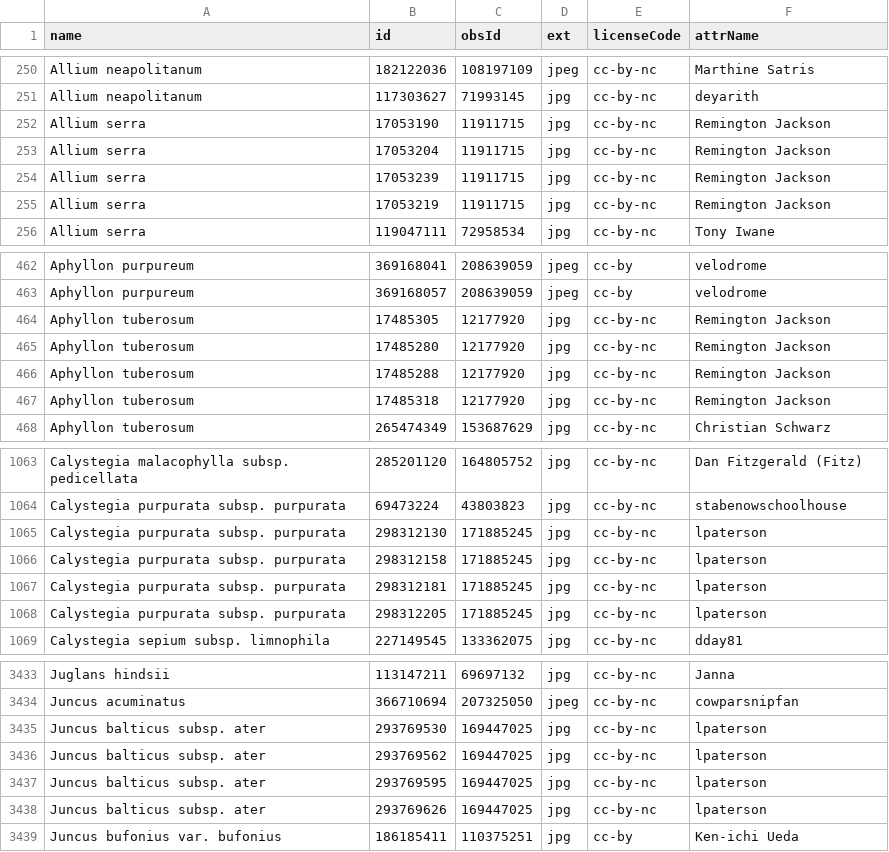
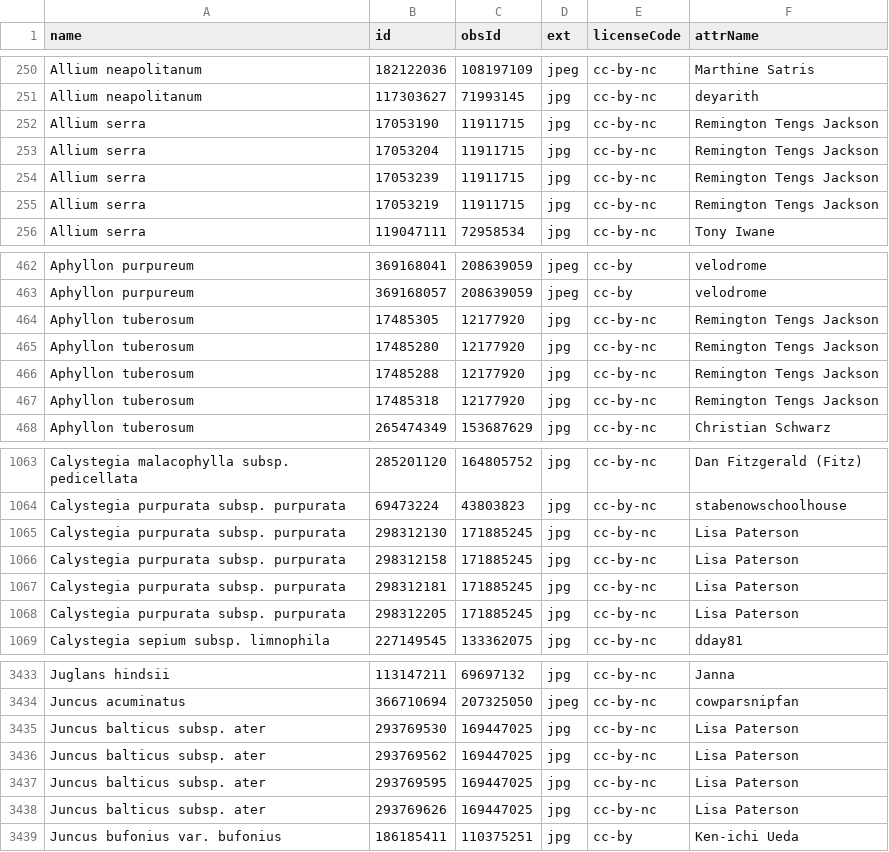
Before and after one commit to ca-plants/ebplants, a CSV file: data/inatobsphotos.csv, drawn as a sheet; only a part is shown, gaps mark what is left out; the diff covers the shown part only.

```diff
--- a/data/inatobsphotos.csv
+++ b/data/inatobsphotos.csv
@@ -251,6 +251,6 @@ Allium neapolitanum,182122036,108197109,jpeg,cc-by-nc,Marthine Satris
 Allium neapolitanum,117303627,71993145,jpg,cc-by-nc,deyarith
-Allium serra,17053190,11911715,jpg,cc-by-nc,Remington Jackson
-Allium serra,17053204,11911715,jpg,cc-by-nc,Remington Jackson
-Allium serra,17053239,11911715,jpg,cc-by-nc,Remington Jackson
-Allium serra,17053219,11911715,jpg,cc-by-nc,Remington Jackson
+Allium serra,17053190,11911715,jpg,cc-by-nc,Remington Tengs Jackson
+Allium serra,17053204,11911715,jpg,cc-by-nc,Remington Tengs Jackson
+Allium serra,17053239,11911715,jpg,cc-by-nc,Remington Tengs Jackson
+Allium serra,17053219,11911715,jpg,cc-by-nc,Remington Tengs Jackson
 Allium serra,119047111,72958534,jpg,cc-by-nc,Tony Iwane
@@ -463,6 +463,6 @@ Aphyllon purpureum,369168041,208639059,jpeg,cc-by,velodrome
 Aphyllon purpureum,369168057,208639059,jpeg,cc-by,velodrome
-Aphyllon tuberosum,17485305,12177920,jpg,cc-by-nc,Remington Jackson
-Aphyllon tuberosum,17485280,12177920,jpg,cc-by-nc,Remington Jackson
-Aphyllon tuberosum,17485288,12177920,jpg,cc-by-nc,Remington Jackson
-Aphyllon tuberosum,17485318,12177920,jpg,cc-by-nc,Remington Jackson
+Aphyllon tuberosum,17485305,12177920,jpg,cc-by-nc,Remington Tengs Jackson
+Aphyllon tuberosum,17485280,12177920,jpg,cc-by-nc,Remington Tengs Jackson
+Aphyllon tuberosum,17485288,12177920,jpg,cc-by-nc,Remington Tengs Jackson
+Aphyllon tuberosum,17485318,12177920,jpg,cc-by-nc,Remington Tengs Jackson
 Aphyllon tuberosum,265474349,153687629,jpg,cc-by-nc,Christian Schwarz
@@ -1064,6 +1064,6 @@ Calystegia malacophylla subsp. pedicellata,285201120,164805752,jpg,cc-by-nc,Dan
 Calystegia purpurata subsp. purpurata,69473224,43803823,jpg,cc-by-nc,stabenowschoolhouse
-Calystegia purpurata subsp. purpurata,298312130,171885245,jpg,cc-by-nc,lpaterson
-Calystegia purpurata subsp. purpurata,298312158,171885245,jpg,cc-by-nc,lpaterson
-Calystegia purpurata subsp. purpurata,298312181,171885245,jpg,cc-by-nc,lpaterson
-Calystegia purpurata subsp. purpurata,298312205,171885245,jpg,cc-by-nc,lpaterson
+Calystegia purpurata subsp. purpurata,298312130,171885245,jpg,cc-by-nc,Lisa Paterson
+Calystegia purpurata subsp. purpurata,298312158,171885245,jpg,cc-by-nc,Lisa Paterson
+Calystegia purpurata subsp. purpurata,298312181,171885245,jpg,cc-by-nc,Lisa Paterson
+Calystegia purpurata subsp. purpurata,298312205,171885245,jpg,cc-by-nc,Lisa Paterson
 Calystegia sepium subsp. limnophila,227149545,133362075,jpg,cc-by-nc,dday81
@@ -3434,6 +3434,6 @@ Juglans hindsii,113147211,69697132,jpg,cc-by-nc,Janna
 Juncus acuminatus,366710694,207325050,jpeg,cc-by-nc,cowparsnipfan
-Juncus balticus subsp. ater,293769530,169447025,jpg,cc-by-nc,lpaterson
-Juncus balticus subsp. ater,293769562,169447025,jpg,cc-by-nc,lpaterson
-Juncus balticus subsp. ater,293769595,169447025,jpg,cc-by-nc,lpaterson
-Juncus balticus subsp. ater,293769626,169447025,jpg,cc-by-nc,lpaterson
+Juncus balticus subsp. ater,293769530,169447025,jpg,cc-by-nc,Lisa Paterson
+Juncus balticus subsp. ater,293769562,169447025,jpg,cc-by-nc,Lisa Paterson
+Juncus balticus subsp. ater,293769595,169447025,jpg,cc-by-nc,Lisa Paterson
+Juncus balticus subsp. ater,293769626,169447025,jpg,cc-by-nc,Lisa Paterson
 Juncus bufonius var. bufonius,186185411,110375251,jpg,cc-by,Ken-ichi Ueda
```
Also changed, not shown: 5 removed rows and 84 edited cells elsewhere in this file, data/taxa_include.csv.
